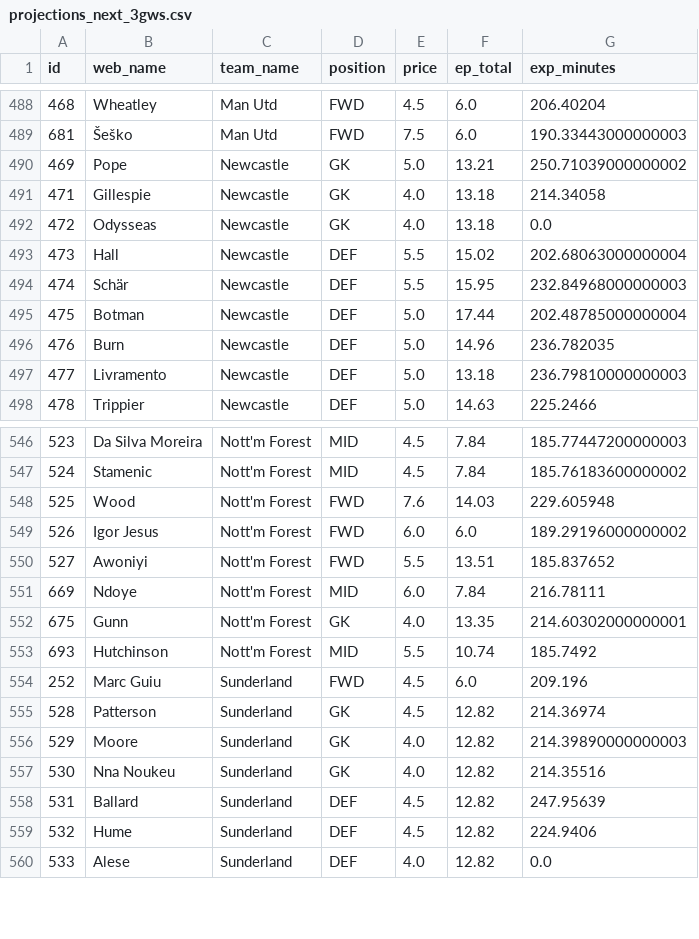
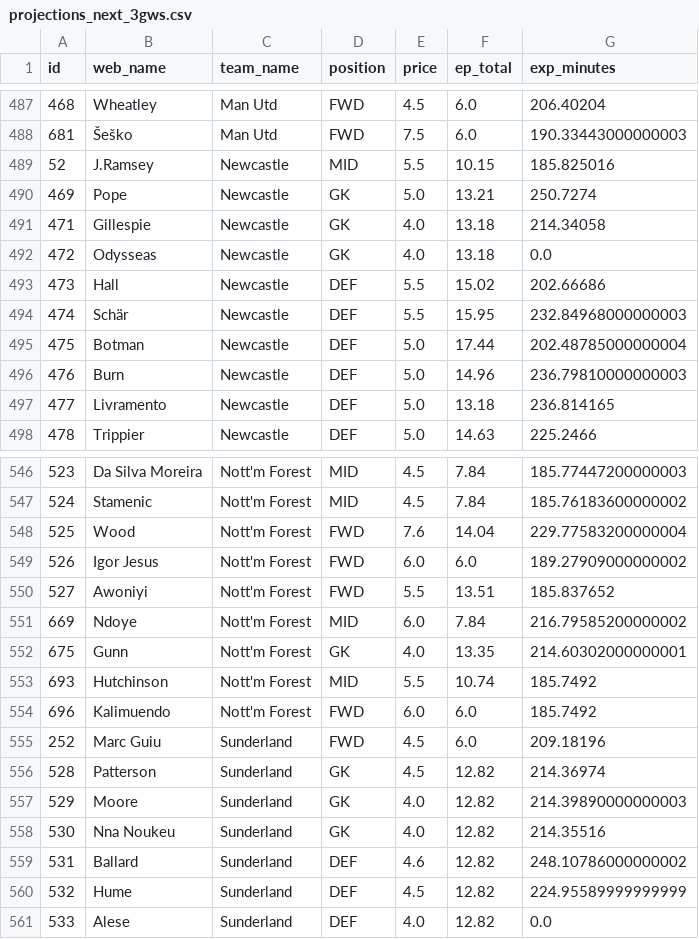
Before and after one commit to Willo-1982/fpl-analytics-advanced, a CSV file: data/cache/projections_next_3gws.csv, drawn as a sheet; only a part is shown, gaps mark what is left out; the diff covers the shown part only.

```diff
--- a/data/cache/projections_next_3gws.csv
+++ b/data/cache/projections_next_3gws.csv
@@ -489,10 +488,11 @@ id,web_name,team_name,position,price,ep_total,exp_minutes
 681,Šeško,Man Utd,FWD,7.5,6.0,190.33443000000003
-469,Pope,Newcastle,GK,5.0,13.21,250.71039000000002
+52,J.Ramsey,Newcastle,MID,5.5,10.15,185.825016
+469,Pope,Newcastle,GK,5.0,13.21,250.7274
 471,Gillespie,Newcastle,GK,4.0,13.18,214.34058
 472,Odysseas,Newcastle,GK,4.0,13.18,0.0
-473,Hall,Newcastle,DEF,5.5,15.02,202.68063000000004
+473,Hall,Newcastle,DEF,5.5,15.02,202.66686
 474,Schär,Newcastle,DEF,5.5,15.95,232.84968000000003
 475,Botman,Newcastle,DEF,5.0,17.44,202.48785000000004
-476,Burn,Newcastle,DEF,5.0,14.96,236.782035
-477,Livramento,Newcastle,DEF,5.0,13.18,236.79810000000003
+476,Burn,Newcastle,DEF,5.0,14.96,236.79810000000003
+477,Livramento,Newcastle,DEF,5.0,13.18,236.814165
 478,Trippier,Newcastle,DEF,5.0,14.63,225.2466
@@ -547,9 +547,10 @@ id,web_name,team_name,position,price,ep_total,exp_minutes
 524,Stamenic,Nott'm Forest,MID,4.5,7.84,185.76183600000002
-525,Wood,Nott'm Forest,FWD,7.6,14.03,229.605948
-526,Igor Jesus,Nott'm Forest,FWD,6.0,6.0,189.29196000000002
+525,Wood,Nott'm Forest,FWD,7.6,14.04,229.77583200000004
+526,Igor Jesus,Nott'm Forest,FWD,6.0,6.0,189.27909000000002
 527,Awoniyi,Nott'm Forest,FWD,5.5,13.51,185.837652
-669,Ndoye,Nott'm Forest,MID,6.0,7.84,216.78111
+669,Ndoye,Nott'm Forest,MID,6.0,7.84,216.79585200000002
 675,Gunn,Nott'm Forest,GK,4.0,13.35,214.60302000000001
 693,Hutchinson,Nott'm Forest,MID,5.5,10.74,185.7492
-252,Marc Guiu,Sunderland,FWD,4.5,6.0,209.196
+696,Kalimuendo,Nott'm Forest,FWD,6.0,6.0,185.7492
+252,Marc Guiu,Sunderland,FWD,4.5,6.0,209.18196
 528,Patterson,Sunderland,GK,4.5,12.82,214.36974
@@ -557,4 +558,4 @@ id,web_name,team_name,position,price,ep_total,exp_minutes
 530,Nna Noukeu,Sunderland,GK,4.0,12.82,214.35516
-531,Ballard,Sunderland,DEF,4.5,12.82,247.95639
-532,Hume,Sunderland,DEF,4.5,12.82,224.9406
+531,Ballard,Sunderland,DEF,4.6,12.82,248.10786000000002
+532,Hume,Sunderland,DEF,4.5,12.82,224.95589999999999
 533,Alese,Sunderland,DEF,4.0,12.82,0.0
```
Also changed, not shown: 2 added rows, 2 removed rows and 137 edited cells elsewhere in this file, data/cache/captaincy_rankings.csv, data/cache/projections_next_5gws.csv, 2 other files.
